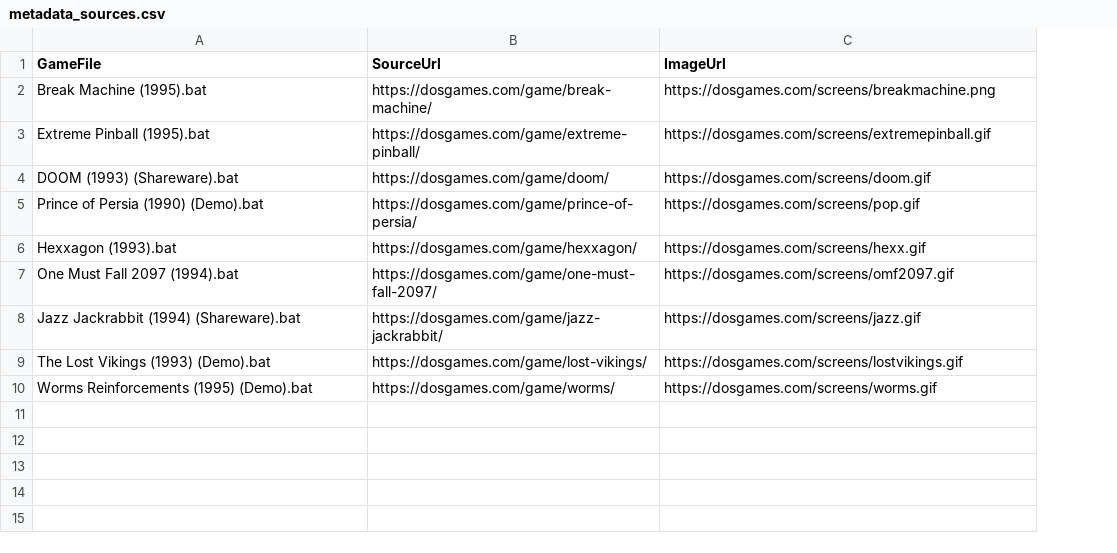
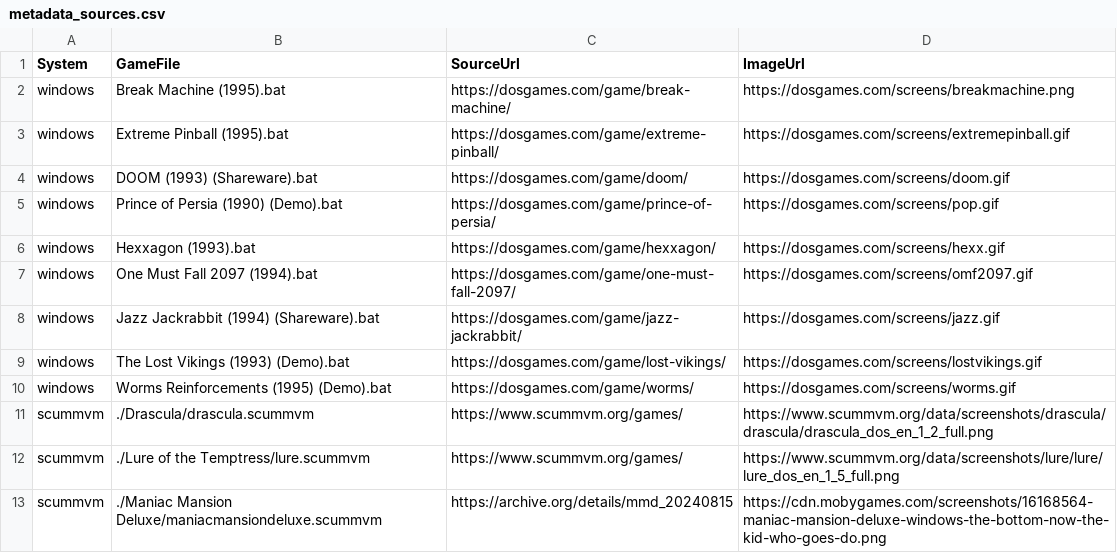
Before and after one commit to tecnificados/retro_script, a CSV file: metadata_sources.csv, drawn as a sheet; the diff names each change by its address in the sheet, - before the commit and + after, or states it on an @@ line.

Commit message:
SCUMM VM added

```diff
--- a/metadata_sources.csv
+++ b/metadata_sources.csv
+column A (System), rows 2-10: all windows
+row 11: scummvm | ./Drascula/drascula.scummvm | https://www.scummvm.org/games/ | https://www.scummvm.org/data/screenshots/drascula/drascula/drascula_dos_en_1_2_full.png
+row 12: scummvm | ./Lure of the Temptress/lure.scummvm | https://www.scummvm.org/games/ | https://www.scummvm.org/data/screenshots/lure/lure/lure_dos_en_1_5_full.png
+row 13: scummvm | ./Maniac Mansion Deluxe/maniacmansiondeluxe.scummvm | https://archive.org/details/mmd_20240815 | https://cdn.mobygames.com/screenshots/16168564-maniac-mansion-deluxe-windows-the-bottom-now-the-kid-who-goes-do.png
```
Also changed, not shown: 4 other files.
